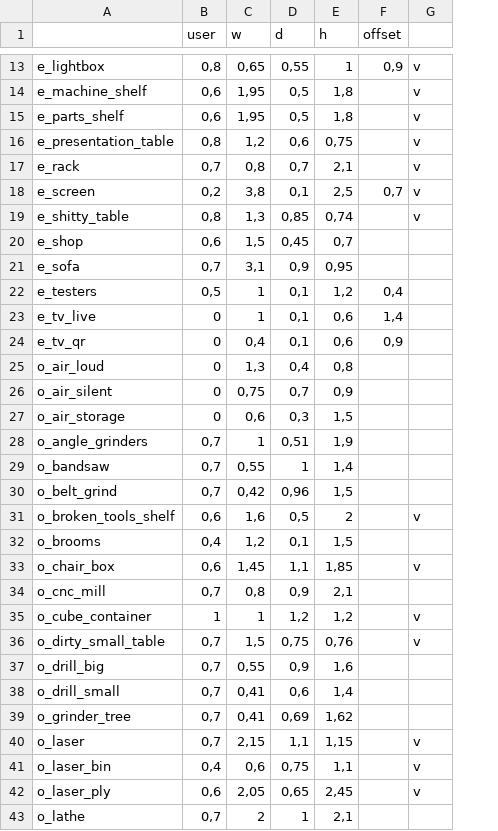
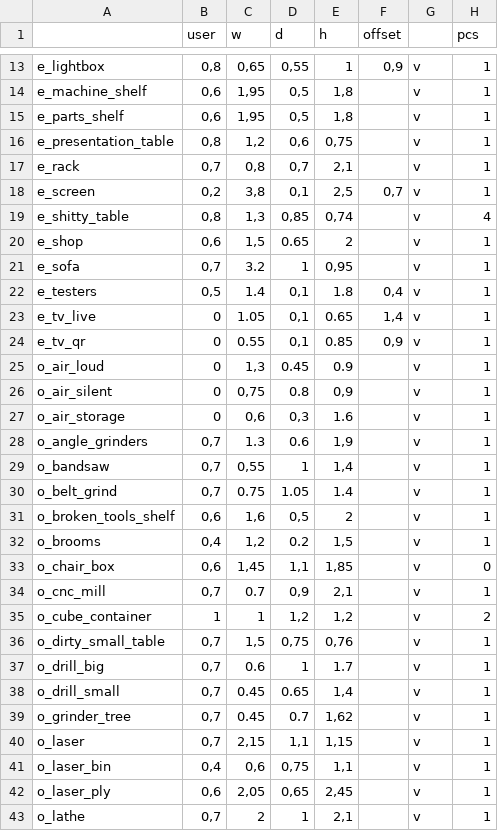
Before and after one commit to makerspacelt/base, a CSV file: project/lib/footprint/space-stuff.csv, drawn as a sheet; only a part is shown, gaps mark what is left out; the diff covers the shown part only; the diff names each change by its address in the sheet, - before the commit and + after, or states it on an @@ line.

Commit message:
doublechecking dimensions and quantity

```diff
--- a/project/lib/footprint/space-stuff.csv
+++ b/project/lib/footprint/space-stuff.csv
+column H (pcs), rows 13-43: 1 | 1 | 1 | 1 | 1 | 1 | 4 | 1 | 1 | 1 | 1 | 1 | 1 | 1 | 1 | 1 | 1 | 1 | 1 | 1 | 0 | 1 | 2 | 1 | 1 | 1 | 1 | 1 | 1 | 1 | 1
-D20 (d): 0,45
+D20 (d): 0.65
-E20 (h): 0,7
+E20 (h): 2
-G20:G30: (empty)
+G20:G30: v
-C21 (w): 3,1
+C21 (w): 3.2
-D21 (d): 0,9
+D21 (d): 1
-C22 (w): 1
+C22 (w): 1.4
-E22 (h): 1,2
+E22 (h): 1.8
-C23 (w): 1
+C23 (w): 1.05
-E23 (h): 0,6
+E23 (h): 0.65
-C24 (w): 0,4
+C24 (w): 0.55
-E24 (h): 0,6
+E24 (h): 0.85
-D25 (d): 0,4
+D25 (d): 0.45
-E25 (h): 0,8
+E25 (h): 0.9
-D26 (d): 0,7
+D26 (d): 0.8
-E27 (h): 1,5
+E27 (h): 1.6
-C28 (w): 1
+C28 (w): 1.3
-D28 (d): 0,51
+D28 (d): 0.6
-C30 (w): 0,42
+C30 (w): 0.75
-D30 (d): 0,96
+D30 (d): 1.05
-E30 (h): 1,5
+E30 (h): 1.4
-D32 (d): 0,1
+D32 (d): 0.2
-G32: (empty)
+G32: v
-C34 (w): 0,8
+C34 (w): 0.7
-G34: (empty)
+G34: v
-C37 (w): 0,55
+C37 (w): 0.6
-D37 (d): 0,9
+D37 (d): 1
-E37 (h): 1,6
+E37 (h): 1.7
-G37:G39: (empty)
+G37:G39: v
-C38:C39 (w): 0,41
+C38:C39 (w): 0.45
-D38 (d): 0,6
+D38 (d): 0.65
-D39 (d): 0,69
+D39 (d): 0.7
-G43: (empty)
+G43: v
```
Also changed, not shown: 1 added row, 1 removed row and 57 edited cells elsewhere in this file.
